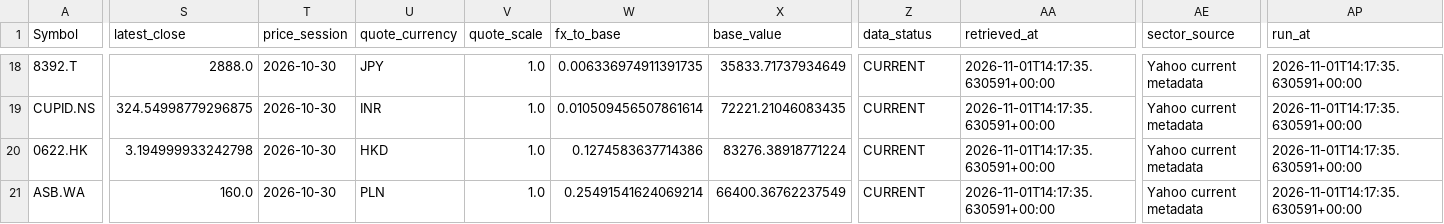
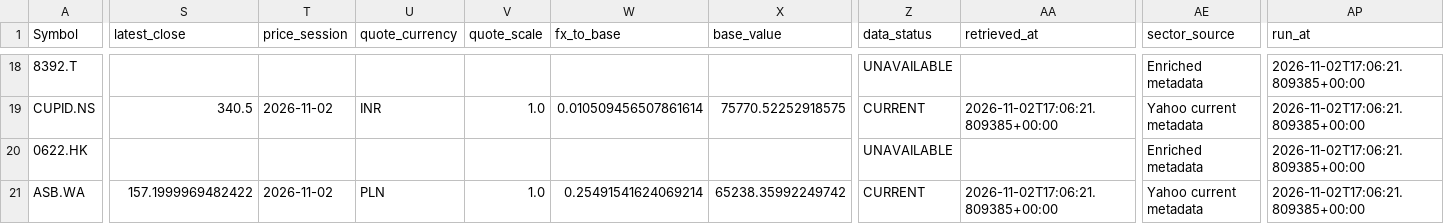
Before and after one commit to marcus-kung/BTC, a CSV file: daily_monitor/output/portfolio.csv, drawn as a sheet; only a part is shown, gaps mark what is left out; the diff covers the shown part only; the diff names each change by its address in the sheet, - before the commit and + after, or states it on an @@ line.

```diff
--- a/daily_monitor/output/portfolio.csv
+++ b/daily_monitor/output/portfolio.csv
-S18 (latest_close): 2888.0
+S18 (latest_close): (empty)
-T18 (price_session): 2026-10-30
+T18 (price_session): (empty)
-U18 (quote_currency): JPY
+U18 (quote_currency): (empty)
-V18 (quote_scale): 1.0
+V18 (quote_scale): (empty)
-W18 (fx_to_base): 0.006336974911391735
+W18 (fx_to_base): (empty)
-X18 (base_value): 35833.71737934649
+X18 (base_value): (empty)
-Z18 (data_status): CURRENT
+Z18 (data_status): UNAVAILABLE
-AA18 (retrieved_at): 2026-11-01T14:17:35.630591+00:00
+AA18 (retrieved_at): (empty)
-AE18 (sector_source): Yahoo current metadata
+AE18 (sector_source): Enriched metadata
-AP18:AP21 (run_at): 2026-11-01T14:17:35.630591+00:00
+AP18:AP21 (run_at): 2026-11-02T17:06:21.809385+00:00
-S19 (latest_close): 324.54998779296875
+S19 (latest_close): 340.5
-T19 (price_session): 2026-10-30
+T19 (price_session): 2026-11-02
-X19 (base_value): 72221.21046083435
+X19 (base_value): 75770.52252918575
-AA19 (retrieved_at): 2026-11-01T14:17:35.630591+00:00
+AA19 (retrieved_at): 2026-11-02T17:06:21.809385+00:00
-S20 (latest_close): 3.194999933242798
+S20 (latest_close): (empty)
-T20 (price_session): 2026-10-30
+T20 (price_session): (empty)
-U20 (quote_currency): HKD
+U20 (quote_currency): (empty)
-V20 (quote_scale): 1.0
+V20 (quote_scale): (empty)
-W20 (fx_to_base): 0.1274583637714386
+W20 (fx_to_base): (empty)
-X20 (base_value): 83276.38918771224
+X20 (base_value): (empty)
-Z20 (data_status): CURRENT
+Z20 (data_status): UNAVAILABLE
-AA20 (retrieved_at): 2026-11-01T14:17:35.630591+00:00
+AA20 (retrieved_at): (empty)
-AE20 (sector_source): Yahoo current metadata
+AE20 (sector_source): Enriched metadata
-S21 (latest_close): 160.0
+S21 (latest_close): 157.1999969482422
-T21 (price_session): 2026-10-30
+T21 (price_session): 2026-11-02
-X21 (base_value): 66400.36762237549
+X21 (base_value): 65238.35992249742
-AA21 (retrieved_at): 2026-11-01T14:17:35.630591+00:00
+AA21 (retrieved_at): 2026-11-02T17:06:21.809385+00:00
```
Also changed, not shown: 78 edited cells elsewhere in this file, 4 other files.
